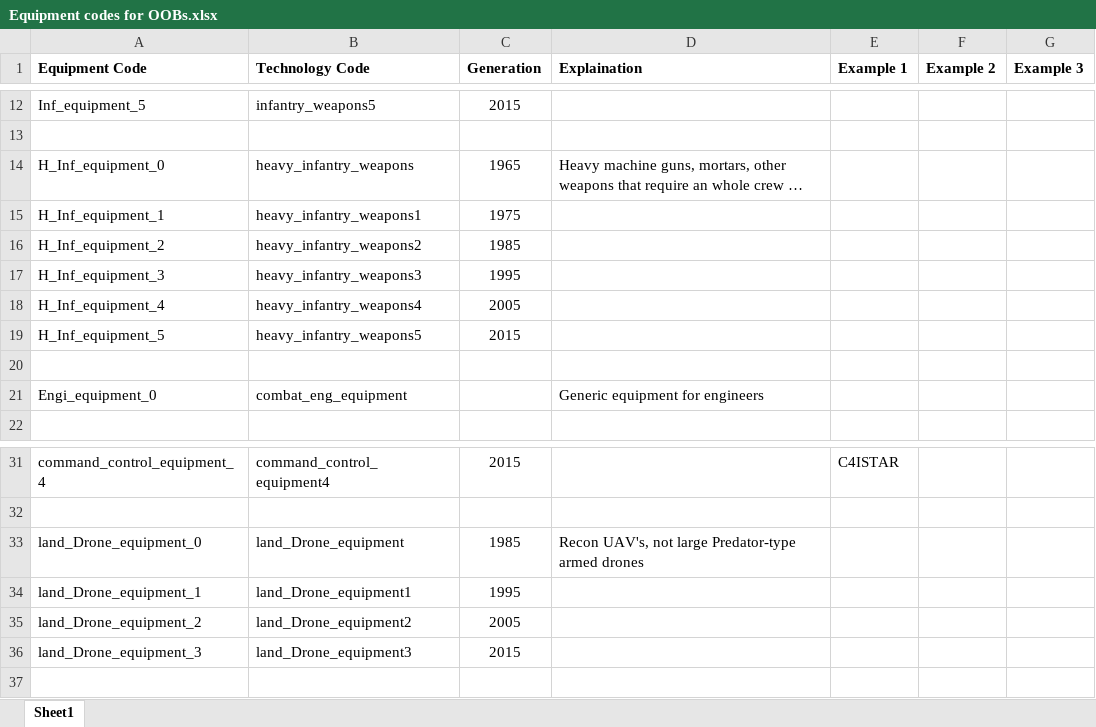
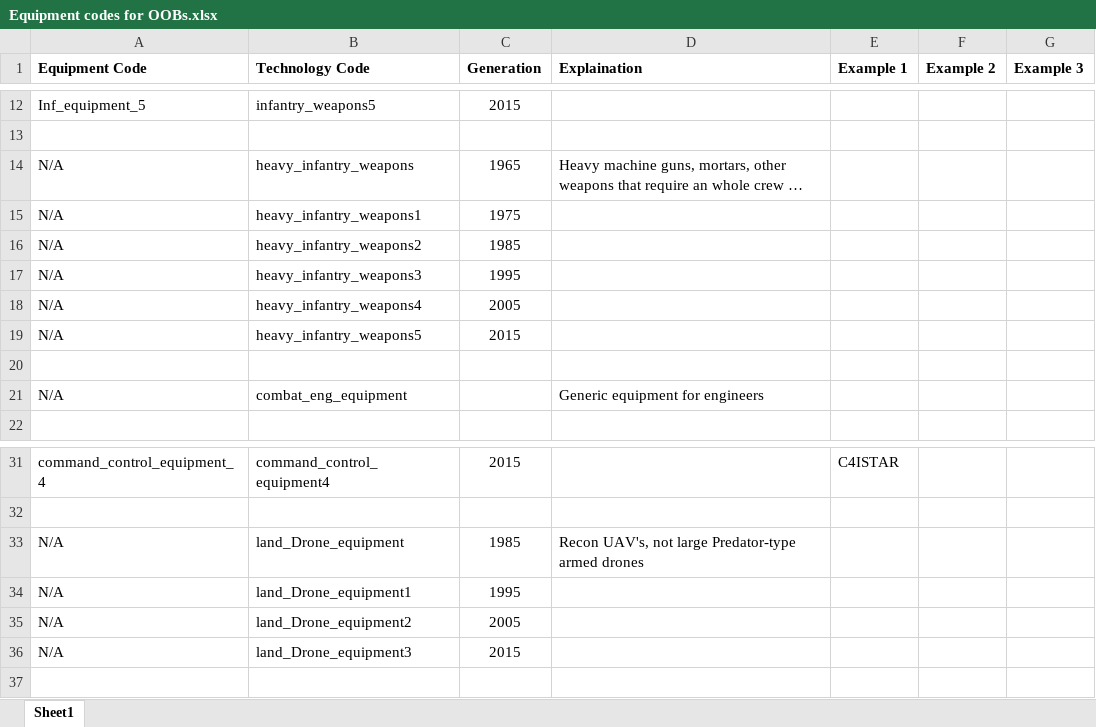
Before and after one commit to Takk90/C-Users-Carlos-Siqueira-Documents-Paradox-Interactive-Hearts-of-Iron-IV-mod, an Excel workbook: Modding resources/Equipment codes for OOBs.xlsx, sheet Sheet1, drawn as a sheet; only a part is shown, gaps mark what is left out; long unchanged cells end in …; values as stored, in another font and other column widths than the file's, no borders; the diff names each change by its address in the sheet, - before the commit and + after, or states it on an @@ line.

Commit message:
DJI - OOB
OOB for Djibouti. Also updated Equipment codes Excel

```diff
--- a/Modding resources/Equipment codes for OOBs.xlsx (sheet Sheet1)
+++ b/Modding resources/Equipment codes for OOBs.xlsx (sheet Sheet1)
-A14 (Equipment Code): H_Inf_equipment_0
+A14 (Equipment Code): N/A
-A15 (Equipment Code): H_Inf_equipment_1
+A15 (Equipment Code): N/A
-A16 (Equipment Code): H_Inf_equipment_2
+A16 (Equipment Code): N/A
-A17 (Equipment Code): H_Inf_equipment_3
+A17 (Equipment Code): N/A
-A18 (Equipment Code): H_Inf_equipment_4
+A18 (Equipment Code): N/A
-A19 (Equipment Code): H_Inf_equipment_5
+A19 (Equipment Code): N/A
-A21 (Equipment Code): Engi_equipment_0
+A21 (Equipment Code): N/A
-A33 (Equipment Code): land_Drone_equipment_0
+A33 (Equipment Code): N/A
-A34 (Equipment Code): land_Drone_equipment_1
+A34 (Equipment Code): N/A
-A35 (Equipment Code): land_Drone_equipment_2
+A35 (Equipment Code): N/A
-A36 (Equipment Code): land_Drone_equipment_3
+A36 (Equipment Code): N/A
```
Also changed, not shown: 4 other files.
